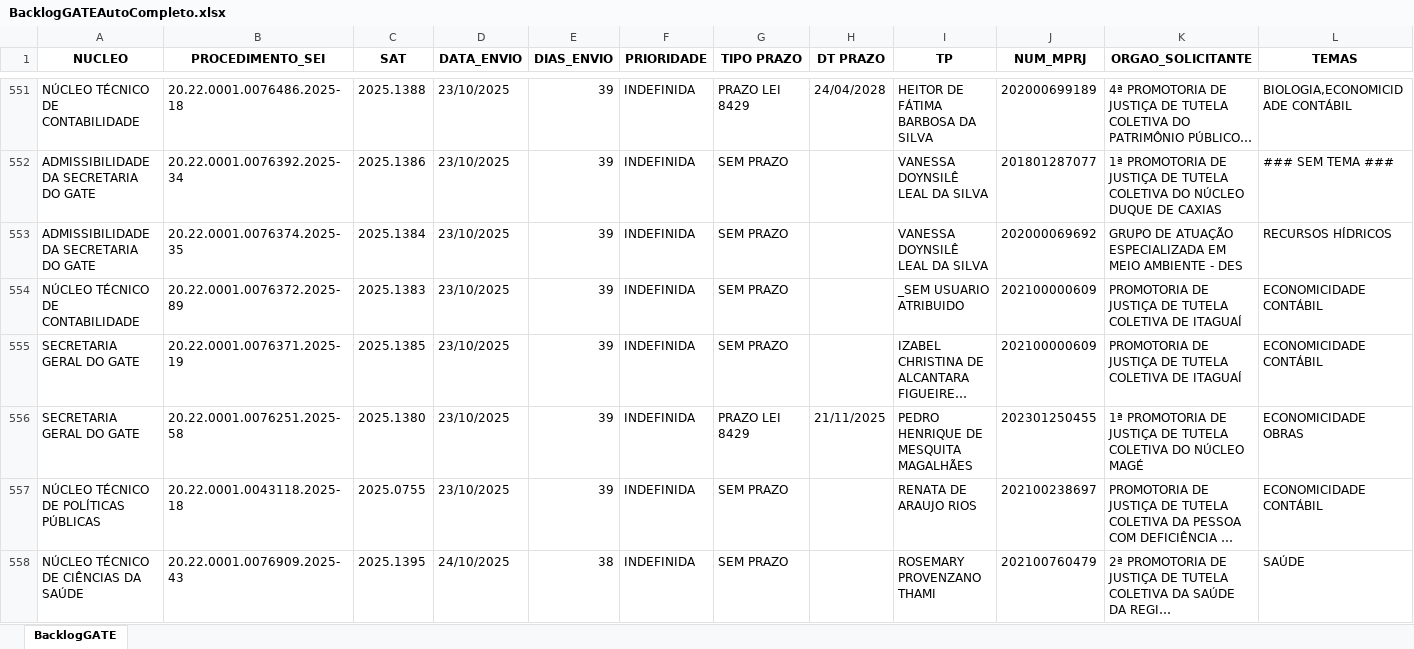
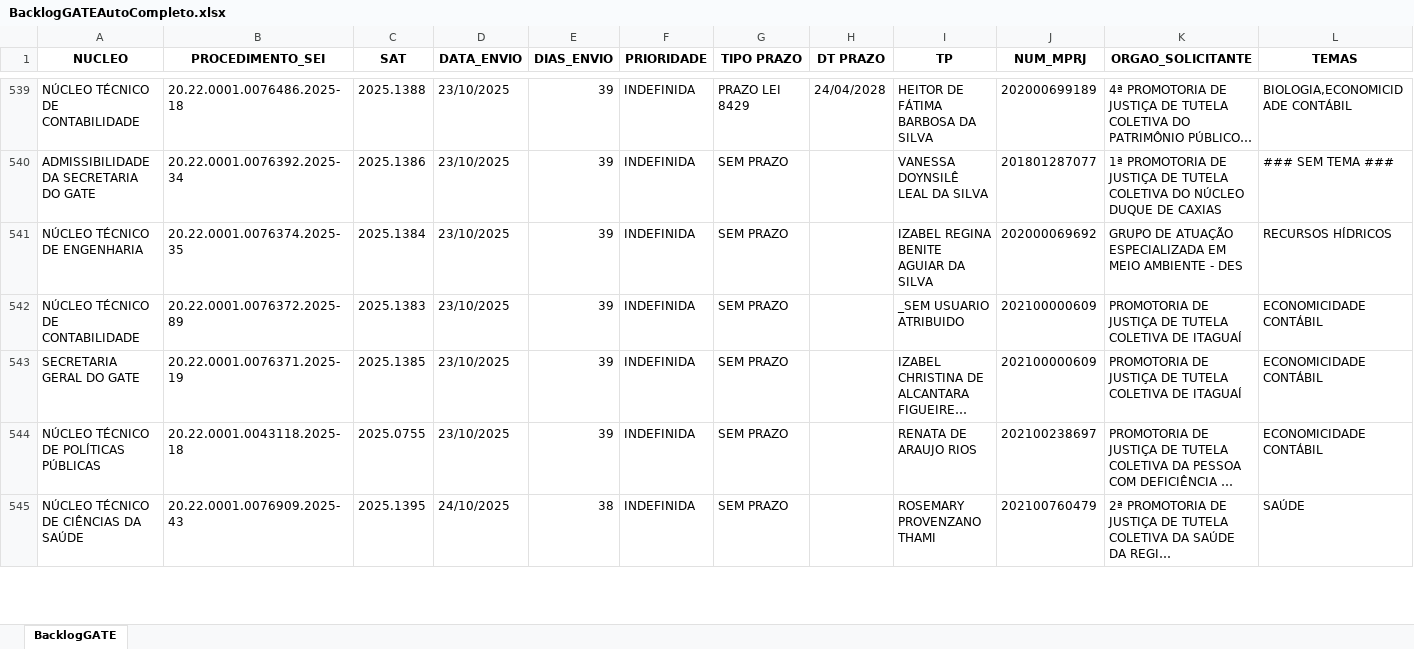
Before and after one commit to pedropaixaomprj/backlog-GATE, an Excel workbook: BacklogGATEAutoCompleto.xlsx, sheet BacklogGATE, drawn as a sheet; only a part is shown, gaps mark what is left out; long unchanged cells end in …; values as stored, in another font and other column widths than the file's, no borders; removed rows and columns are numbered as before the commit, all else as after; the diff covers the shown part only; the diff names each change by its address in the sheet, - before the commit and + after, or states it on an @@ line.

```diff
--- a/BacklogGATEAutoCompleto.xlsx (sheet BacklogGATE)
+++ b/BacklogGATEAutoCompleto.xlsx (sheet BacklogGATE)
-A541 (NUCLEO): ADMISSIBILIDADE DA SECRETARIA DO GATE
+A541 (NUCLEO): NÚCLEO TÉCNICO DE ENGENHARIA
-I541 (TP): VANESSA DOYNSILÊ LEAL DA SILVA
+I541 (TP): IZABEL REGINA BENITE AGUIAR DA SILVA
-row 556: SECRETARIA GERAL DO GATE | 20.22.0001.0076251.2025-58 | 2025.1380 | 23/10/2025 | 39 | INDEFINIDA | PRAZO LEI 8429 | 21/11/2025 | PEDRO HENRIQUE DE MESQUITA MAGALHÃES | 202301250455 | 1ª PROMOTORIA DE JUSTIÇA DE TUTELA COLETIVA DO NÚCLEO MAGÉ | ECONOMICIDADE OBRAS
```
Also changed, not shown: 6 added rows, 15 removed rows and 62 edited cells elsewhere in this sheet, ProdGATEAutoCompleto.xlsx, SaidaSemITGATEAutoCompleto.xlsx.
